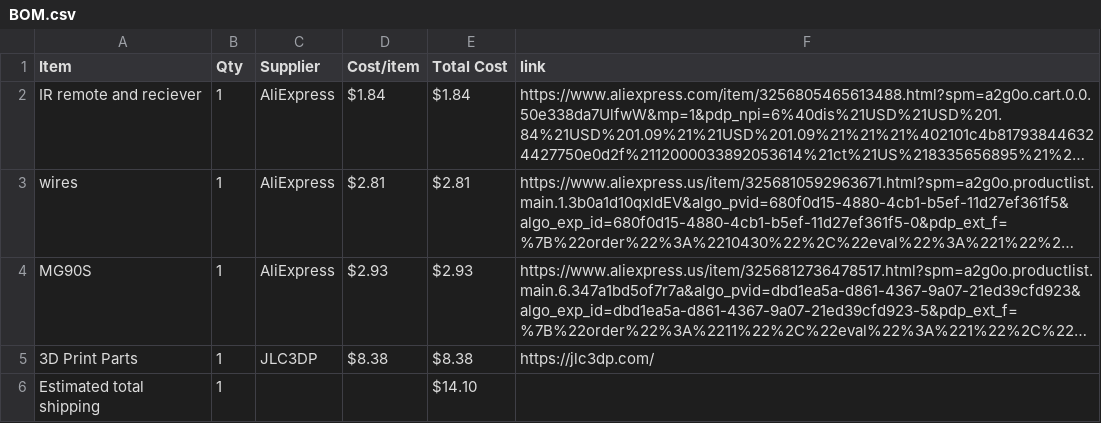
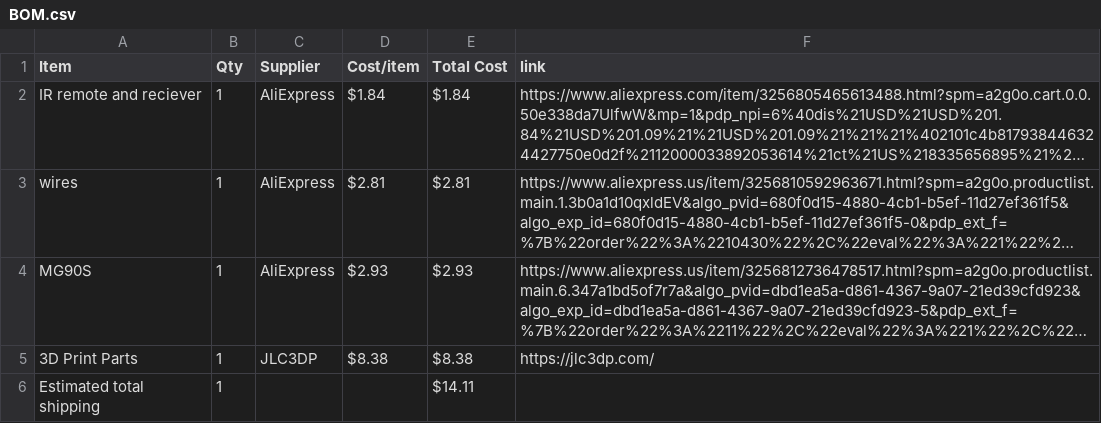
Before and after one commit to madadisriram11-web/Lazy-Light, a CSV file: BOM.csv, drawn as a sheet; long unchanged cells end in …; the diff names each change by its address in the sheet, - before the commit and + after, or states it on an @@ line.

Commit message:
Sync Lazy Light from Half Life

```diff
--- a/BOM.csv
+++ b/BOM.csv
-E6 (Total Cost): $14.10
+E6 (Total Cost): $14.11
```
